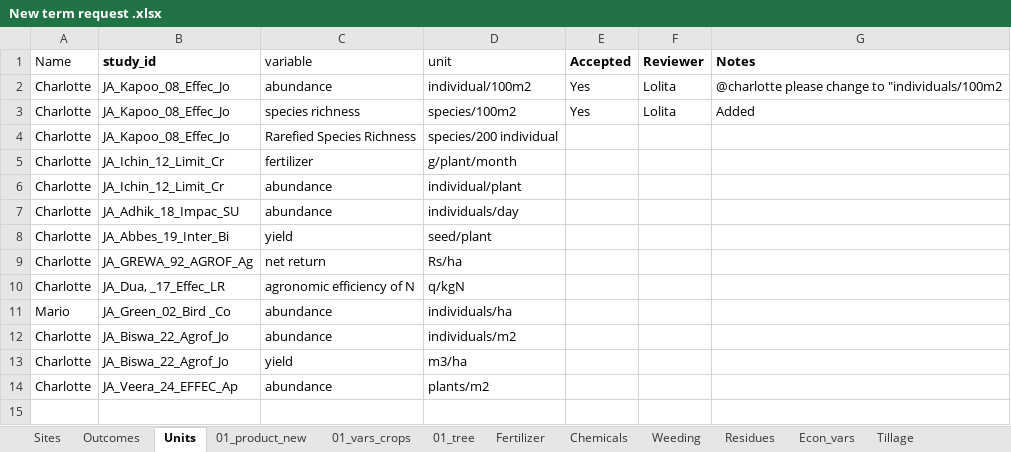
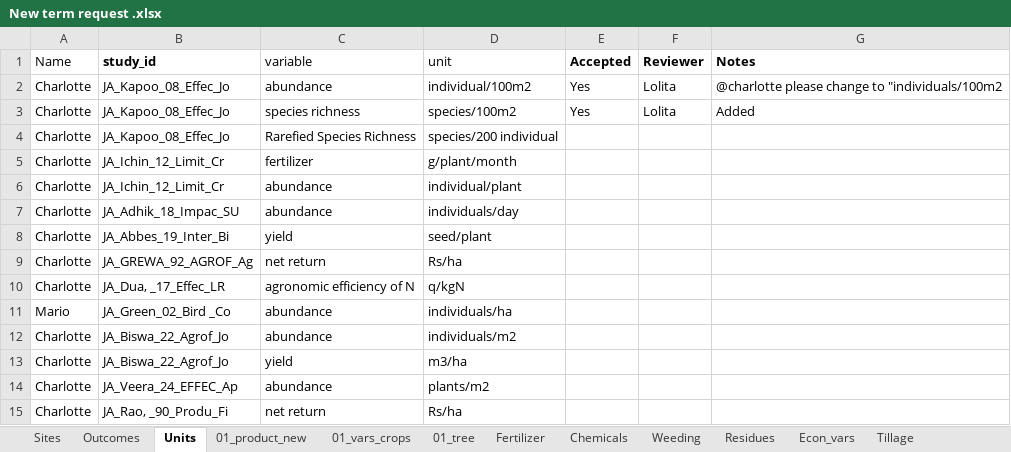
Before and after one commit to andreacsanchezb10/Agroecology_Evidence_Hub, an Excel workbook: 02.FOMD/02.metadata_structure/New term request .xlsx, sheet Units, drawn as a sheet; values as stored, in another font and other column widths than the file's, no borders; conditional formats not drawn; the diff names each change by its address in the sheet, - before the commit and + after, or states it on an @@ line.

```diff
--- a/02.FOMD/02.metadata_structure/New term request .xlsx (sheet Units)
+++ b/02.FOMD/02.metadata_structure/New term request .xlsx (sheet Units)
+row 15: Charlotte | JA_Rao, _90_Produ_Fi | net return | Rs/ha
```
Also changed, not shown: sheet 01_vars_crops, sheet Sites, 02.FOMD/02.metadata_structure/10_FOMD_metadata_synthesis_short.xlsx, 27 other files.
